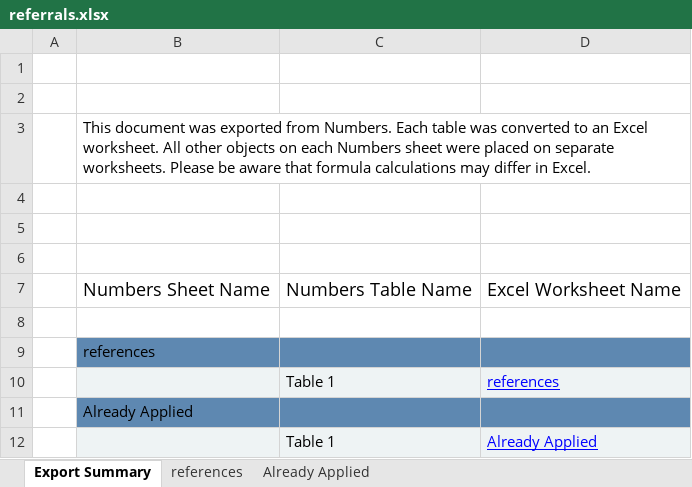
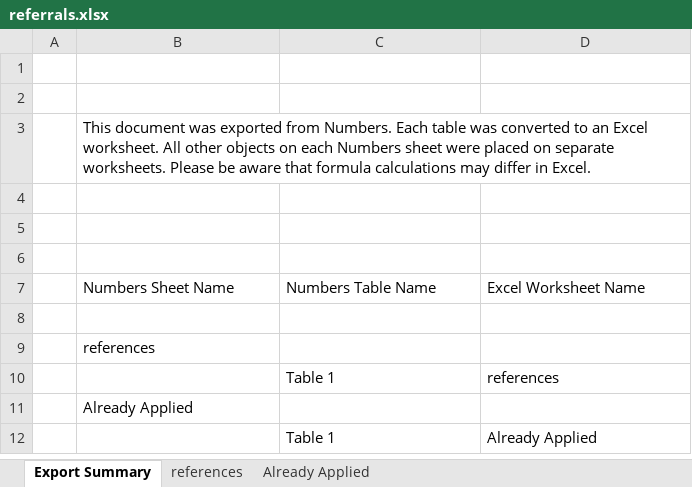
Before and after one commit to tushartiwari7/hunt, an Excel workbook: referrals.xlsx, sheet Export Summary, drawn as a sheet; values as stored, in another font and other column widths than the file's, no borders; the diff names each change by its address in the sheet, - before the commit and + after, or states it on an @@ line.

```diff
--- a/referrals.xlsx (sheet Export Summary)
+++ b/referrals.xlsx (sheet Export Summary)
@@ B7:D7 text size: smaller @@
-B9:D9 fill: #5E88B1
+B9:D9 fill: none
-B10:D10 fill: #EEF3F4
+B10:D10 fill: none
@@ D10 underline: on → off, text colour: #0000FF → black @@
-B11:D11 fill: #5E88B1
+B11:D11 fill: none
-B12:D12 fill: #EEF3F4
+B12:D12 fill: none
@@ D12 underline: on → off, text colour: #0000FF → black @@
```
Also changed, not shown: sheet references, 5 other files.
